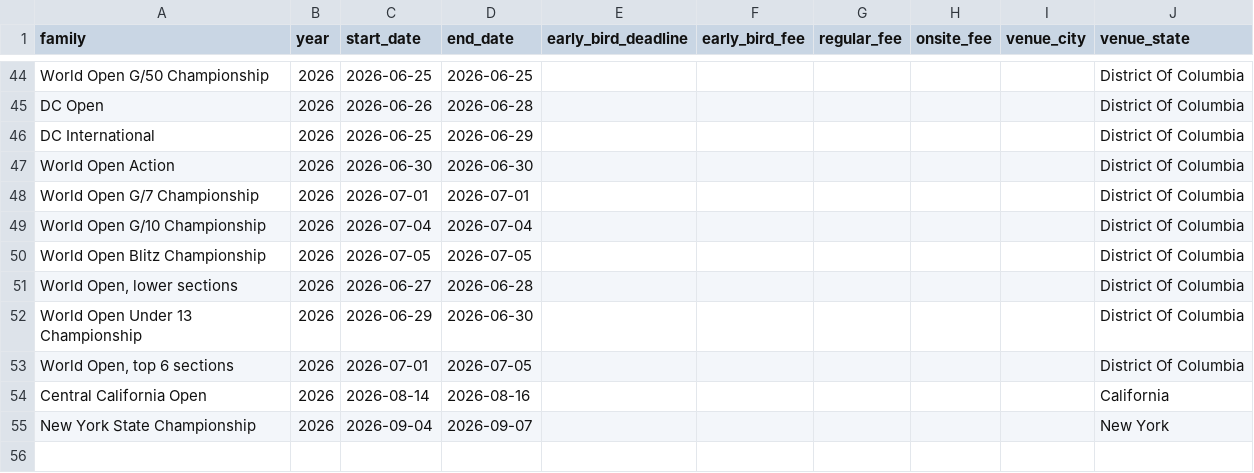
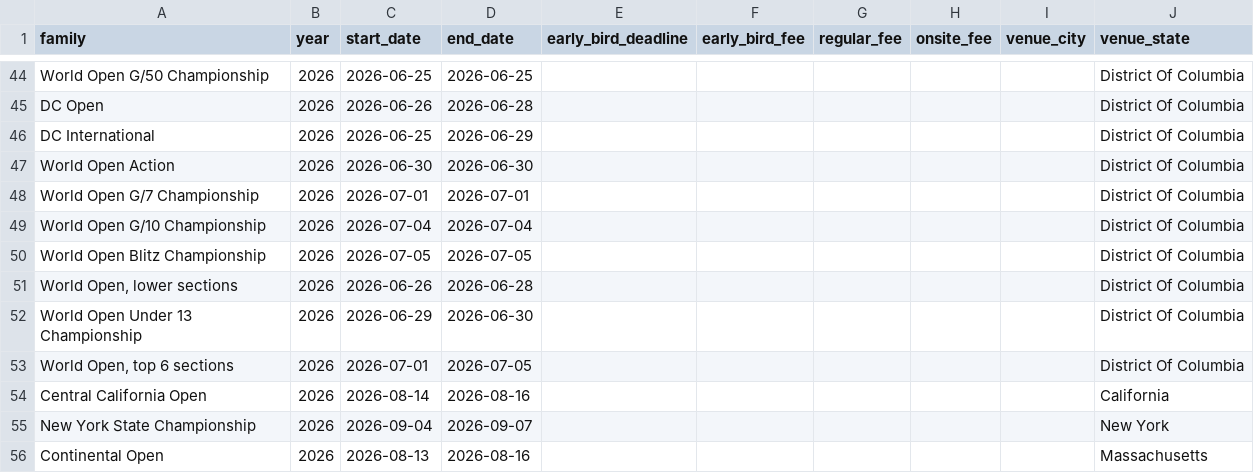
Before and after one commit to HaterAndrew/chess-prediction, a CSV file: output/tournament_metadata.csv, drawn as a sheet; only a part is shown, gaps mark what is left out.

```diff
--- a/output/tournament_metadata.csv
+++ b/output/tournament_metadata.csv
@@ -50,3 +50,3 @@ World Open G/10 Championship,2026,2026-07-04,2026-07-04,,,,,,District Of Columbi
 World Open Blitz Championship,2026,2026-07-05,2026-07-05,,,,,,District Of Columbia
-"World Open, lower sections",2026,2026-06-27,2026-06-28,,,,,,District Of Columbia
+"World Open, lower sections",2026,2026-06-26,2026-06-28,,,,,,District Of Columbia
 World Open Under 13 Championship,2026,2026-06-29,2026-06-30,,,,,,District Of Columbia
@@ -55 +55,2 @@ Central California Open,2026,2026-08-14,2026-08-16,,,,,,California
 New York State Championship,2026,2026-09-04,2026-09-07,,,,,,New York
+Continental Open,2026,2026-08-13,2026-08-16,,,,,,Massachusetts
```
Also changed, not shown: output/daily_scrape.csv, output/update_log.csv, 4 other files.
